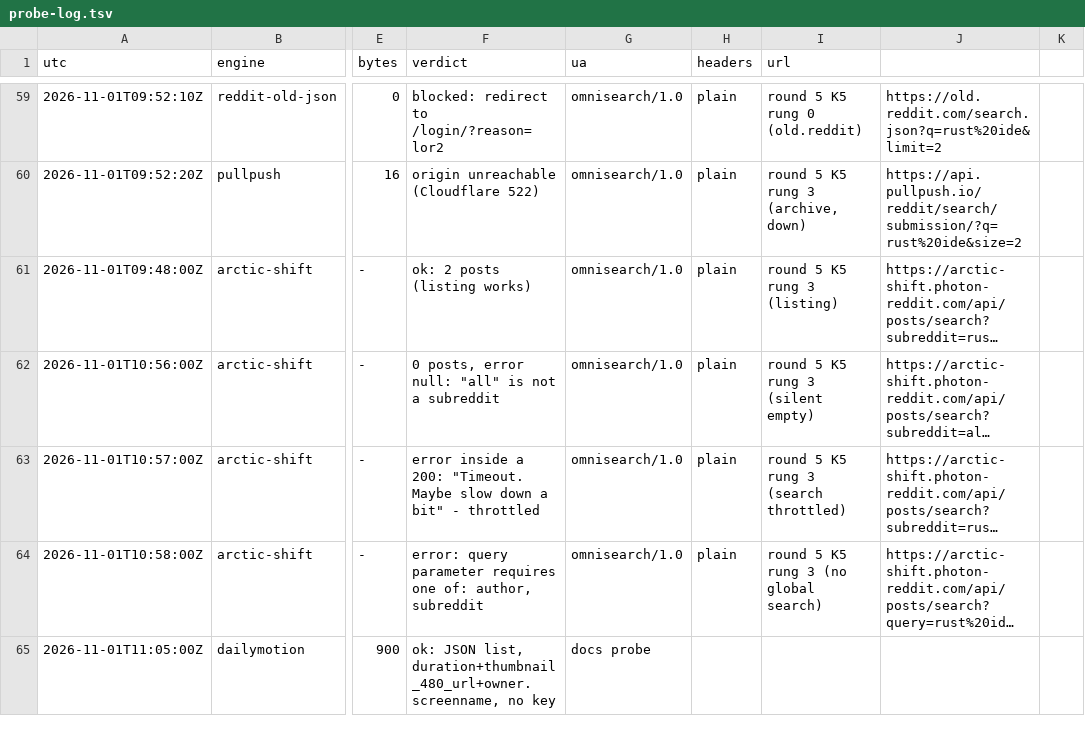
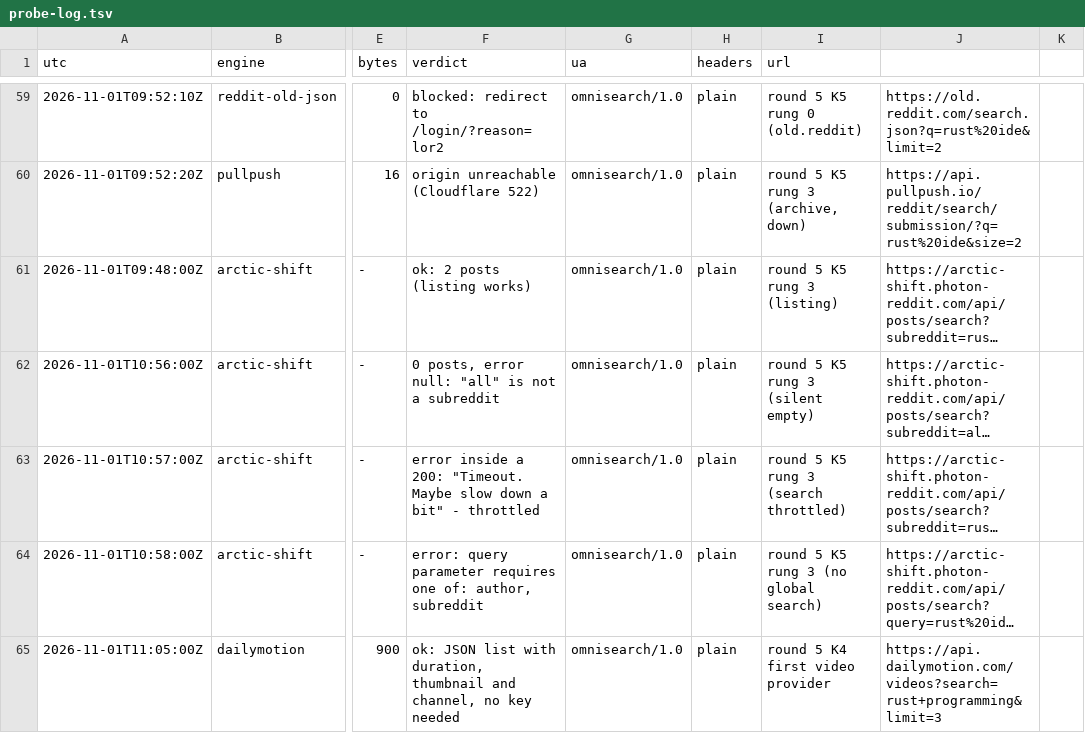
Before and after one commit to Unnidentified/sapir-whorf, a TSV file: docs/probe-log.tsv, drawn as a sheet; only a part is shown, gaps mark what is left out; long unchanged cells end in …; the diff names each change by its address in the sheet, - before the commit and + after, or states it on an @@ line.

Commit message:
probe log: the Dailymotion row in the log's own columns

```diff
--- a/docs/probe-log.tsv
+++ b/docs/probe-log.tsv
-F65 (verdict): ok: JSON list, duration+thumbnail_480_url+owner.screenname, no key
+F65 (verdict): ok: JSON list with duration, thumbnail and channel, no key needed
-G65 (ua): docs probe
+G65 (ua): omnisearch/1.0
-H65 (headers): (empty)
+H65 (headers): plain
-I65 (url): (empty)
+I65 (url): round 5 K4 first video provider
-J65: (empty)
+J65: https://api.dailymotion.com/videos?search=rust+programming&limit=3
```
